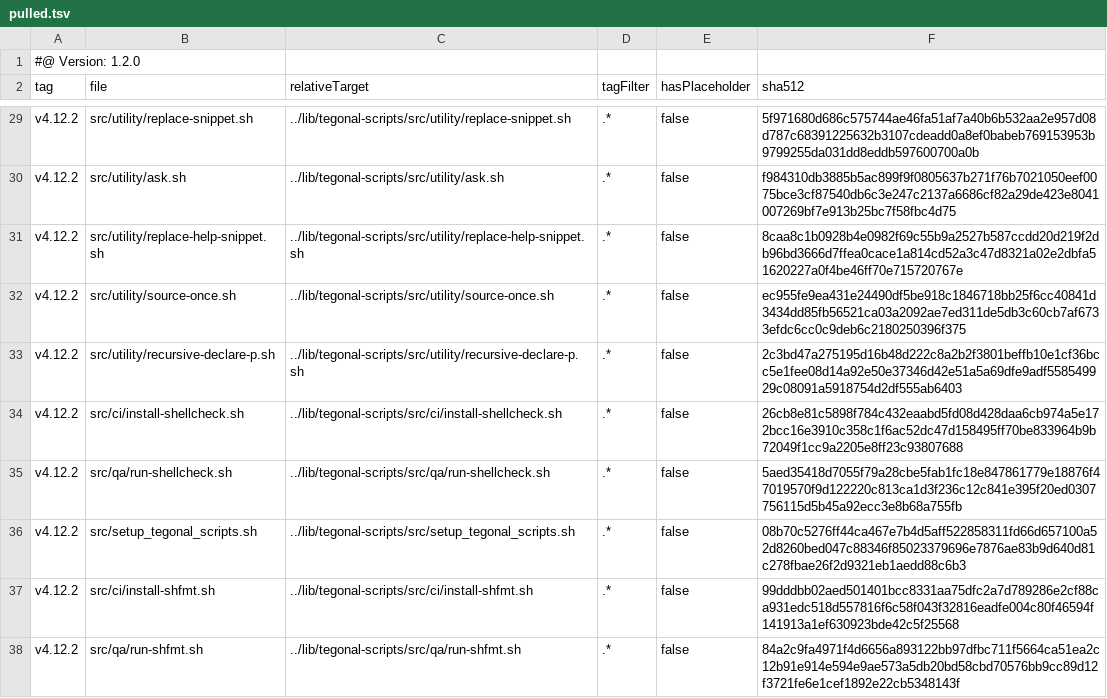
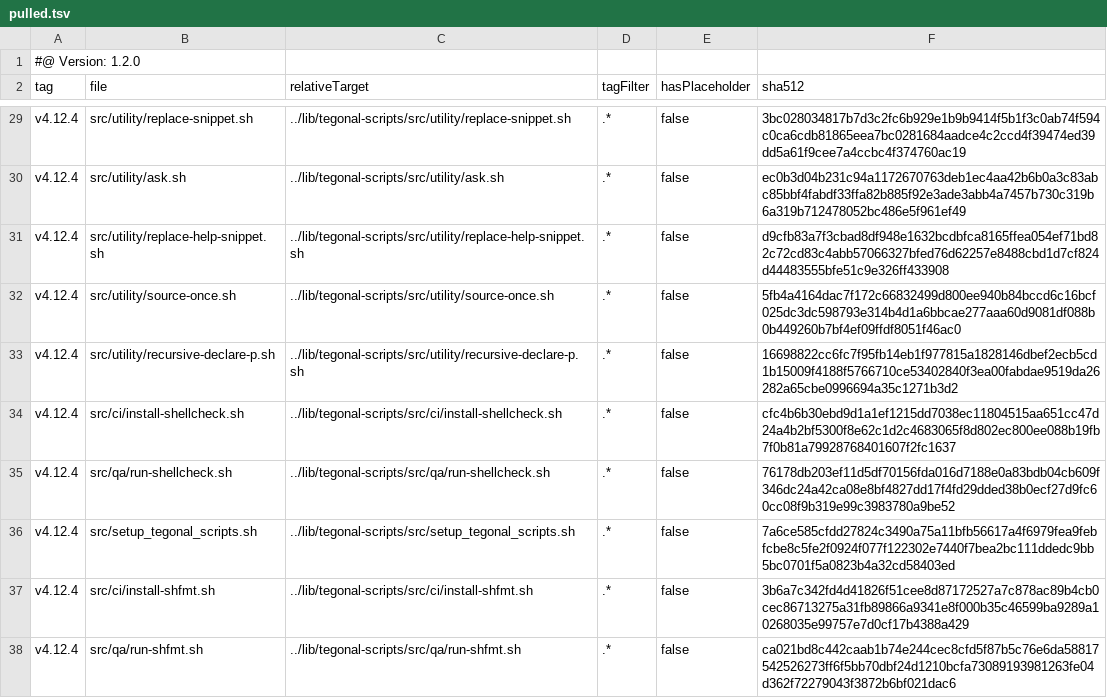
Before and after one commit to tegonal-bot-org/bot, a TSV file: .gt/remotes/tegonal-scripts/pulled.tsv, drawn as a sheet; only a part is shown, gaps mark what is left out; the diff covers the shown part only; the diff names each change by its address in the sheet, - before the commit and + after, or states it on an @@ line.

```diff
--- a/.gt/remotes/tegonal-scripts/pulled.tsv
+++ b/.gt/remotes/tegonal-scripts/pulled.tsv
-A29:A38 (tag): v4.12.2
+A29:A38 (tag): v4.12.4
-F29 (sha512): 5f971680d686c575744ae46fa51af7a40b6b532aa2e957d08d787c68391225632b3107cdeadd0a8ef0babeb769153953b9799255da031dd8eddb597600700a0b
+F29 (sha512): 3bc028034817b7d3c2fc6b929e1b9b9414f5b1f3c0ab74f594c0ca6cdb81865eea7bc0281684aadce4c2ccd4f39474ed39dd5a61f9cee7a4ccbc4f374760ac19
-F30 (sha512): f984310db3885b5ac899f9f0805637b271f76b7021050eef0075bce3cf87540db6c3e247c2137a6686cf82a29de423e8041007269bf7e913b25bc7f58fbc4d75
+F30 (sha512): ec0b3d04b231c94a1172670763deb1ec4aa42b6b0a3c83abc85bbf4fabdf33ffa82b885f92e3ade3abb4a7457b730c319b6a319b712478052bc486e5f961ef49
-F31 (sha512): 8caa8c1b0928b4e0982f69c55b9a2527b587ccdd20d219f2db96bd3666d7ffea0cace1a814cd52a3c47d8321a02e2dbfa51620227a0f4be46ff70e715720767e
+F31 (sha512): d9cfb83a7f3cbad8df948e1632bcdbfca8165ffea054ef71bd82c72cd83c4abb57066327bfed76d62257e8488cbd1d7cf824d44483555bfe51c9e326ff433908
-F32 (sha512): ec955fe9ea431e24490df5be918c1846718bb25f6cc40841d3434dd85fb56521ca03a2092ae7ed311de5db3c60cb7af6733efdc6cc0c9deb6c2180250396f375
+F32 (sha512): 5fb4a4164dac7f172c66832499d800ee940b84bccd6c16bcf025dc3dc598793e314b4d1a6bbcae277aaa60d9081df088b0b449260b7bf4ef09ffdf8051f46ac0
-F33 (sha512): 2c3bd47a275195d16b48d222c8a2b2f3801beffb10e1cf36bcc5e1fee08d14a92e50e37346d42e51a5a69dfe9adf558549929c08091a5918754d2df555ab6403
+F33 (sha512): 16698822cc6fc7f95fb14eb1f977815a1828146dbef2ecb5cd1b15009f4188f5766710ce53402840f3ea00fabdae9519da26282a65cbe0996694a35c1271b3d2
-F34 (sha512): 26cb8e81c5898f784c432eaabd5fd08d428daa6cb974a5e172bcc16e3910c358c1f6ac52dc47d158495ff70be833964b9b72049f1cc9a2205e8ff23c93807688
+F34 (sha512): cfc4b6b30ebd9d1a1ef1215dd7038ec11804515aa651cc47d24a4b2bf5300f8e62c1d2c4683065f8d802ec800ee088b19fb7f0b81a79928768401607f2fc1637
-F35 (sha512): 5aed35418d7055f79a28cbe5fab1fc18e847861779e18876f47019570f9d122220c813ca1d3f236c12c841e395f20ed0307756115d5b45a92ecc3e8b68a755fb
+F35 (sha512): 76178db203ef11d5df70156fda016d7188e0a83bdb04cb609f346dc24a42ca08e8bf4827dd17f4fd29dded38b0ecf27d9fc60cc08f9b319e99c3983780a9be52
-F36 (sha512): 08b70c5276ff44ca467e7b4d5aff522858311fd66d657100a52d8260bed047c88346f85023379696e7876ae83b9d640d81c278fbae26f2d9321eb1aedd88c6b3
+F36 (sha512): 7a6ce585cfdd27824c3490a75a11bfb56617a4f6979fea9febfcbe8c5fe2f0924f077f122302e7440f7bea2bc111ddedc9bb5bc0701f5a0823b4a32cd58403ed
-F37 (sha512): 99dddbb02aed501401bcc8331aa75dfc2a7d789286e2cf88ca931edc518d557816f6c58f043f32816eadfe004c80f46594f141913a1ef630923bde42c5f25568
+F37 (sha512): 3b6a7c342fd4d41826f51cee8d87172527a7c878ac89b4cb0cec86713275a31fb89866a9341e8f000b35c46599ba9289a10268035e99757e7d0cf17b4388a429
-F38 (sha512): 84a2c9fa4971f4d6656a893122bb97dfbc711f5664ca51ea2c12b91e914e594e9ae573a5db20bd58cbd70576bb9cc89d12f3721fe6e1cef1892e22cb5348143f
+F38 (sha512): ca021bd8c442caab1b74e244cec8cfd5f87b5c76e6da58817542526273ff6f5bb70dbf24d1210bcfa73089193981263fe04d362f72279043f3872b6bf021dac6
```
Also changed, not shown: 52 edited cells elsewhere in this file, 36 other files.
